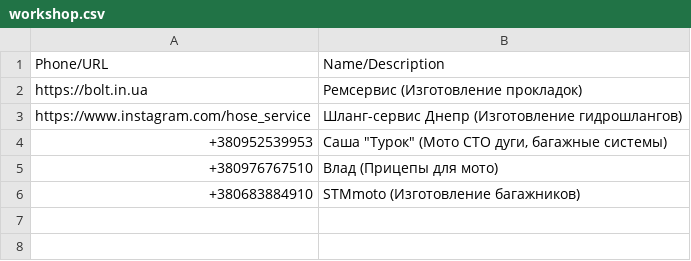
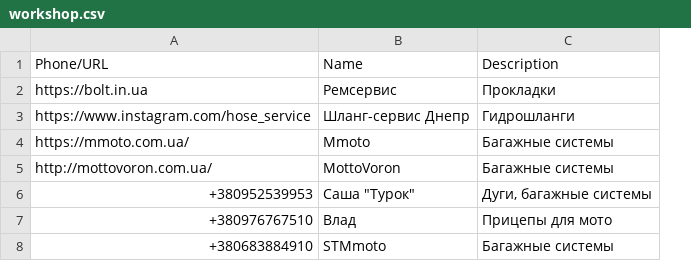
Before and after one commit to motocycling/motocycling.github.io, a CSV file: data/workshop.csv, drawn as a sheet; removed rows and columns are numbered as before the commit, all else as after; the diff names each change by its address in the sheet, - before the commit and + after, or states it on an @@ line.

```diff
--- a/data/workshop.csv
+++ b/data/workshop.csv
-column B, rows 1-6: Name/Description | Ремсервис (Изготовление прокладок) | Шланг-сервис Днепр (Изготовление гидрошлангов) | Саша "Турок" (Мото СТО дуги, багажные системы) | Влад (Прицепы для мото) | STMmoto (Изготовление багажников)
+column B, rows 1-3: Name | Ремсервис | Шланг-сервис Днепр; rows 6-8: Саша "Турок" | Влад | STMmoto
+column C, rows 1-3: Description | Прокладки | Гидрошланги; rows 6-8: Дуги, багажные системы | Прицепы для мото | Багажные системы
+row 4: https://mmoto.com.ua/ | Mmoto | Багажные системы
+row 5: http://mottovoron.com.ua/ | MottoVoron | Багажные системы
```
Also changed, not shown: data/emergency.csv, data/gear.csv.
